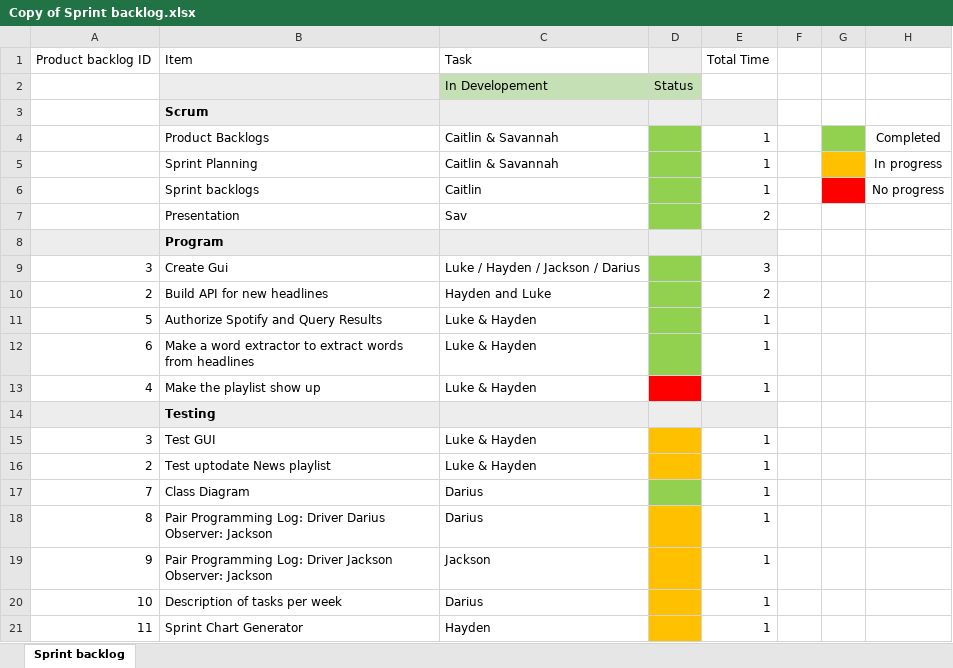
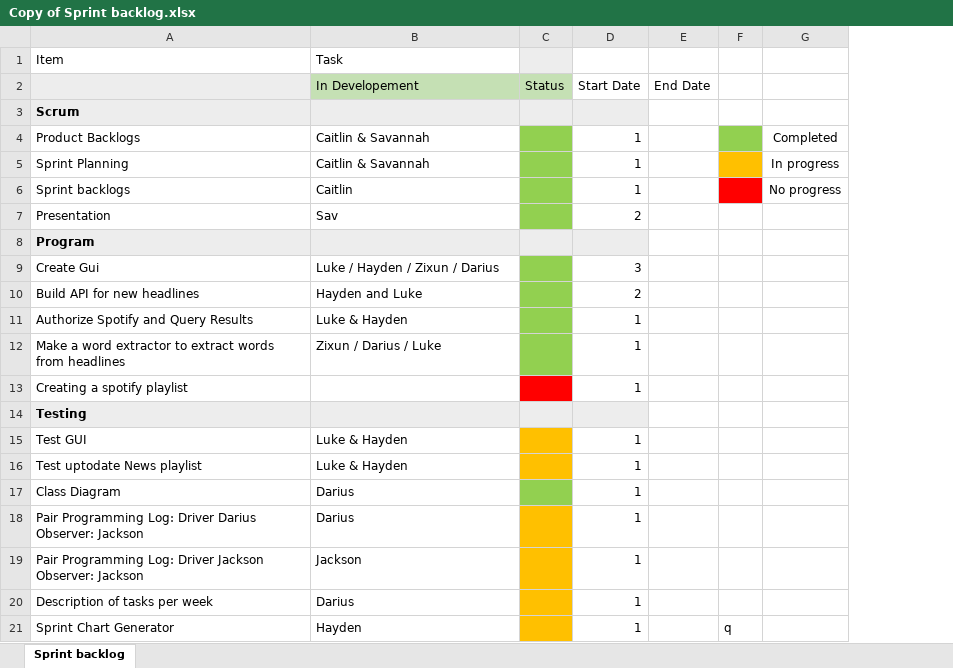
Before and after one commit to LukeTechnoUserOfficial/Software-Engineering-Project, an Excel workbook: Copy of Sprint backlog.xlsx, sheet Sprint backlog, drawn as a sheet; values as stored, in another font and other column widths than the file's, no borders; removed rows and columns are numbered as before the commit, all else as after; the diff names each change by its address in the sheet, - before the commit and + after, or states it on an @@ line.

```diff
--- a/Copy of Sprint backlog.xlsx (sheet Sprint backlog)
+++ b/Copy of Sprint backlog.xlsx (sheet Sprint backlog)
-column A, rows 1-12: Product backlog ID |  |  |  |  |  |  |  | 3 | 2 | 5 | 6; rows 15-21: 3 | 2 | 7 | 8 | 9 | 10 | 11
-column F, empty
-column G, empty
+column E, row 2: End Date
+column F, row 21: q
-D1: Total Time
+D1: (empty)
-D2: (empty)
+D2: Start Date
-B9: Luke / Hayden / Jackson / Darius
+B9: Luke / Hayden / Zixun / Darius
-B12: Luke & Hayden
+B12: Zixun / Darius / Luke
-row 13: 4 | Make the playlist show up | Luke & Hayden |  | 1
+row 13: Creating a spotify playlist |  |  | 1
```
Also changed, not shown: 1 other file.
